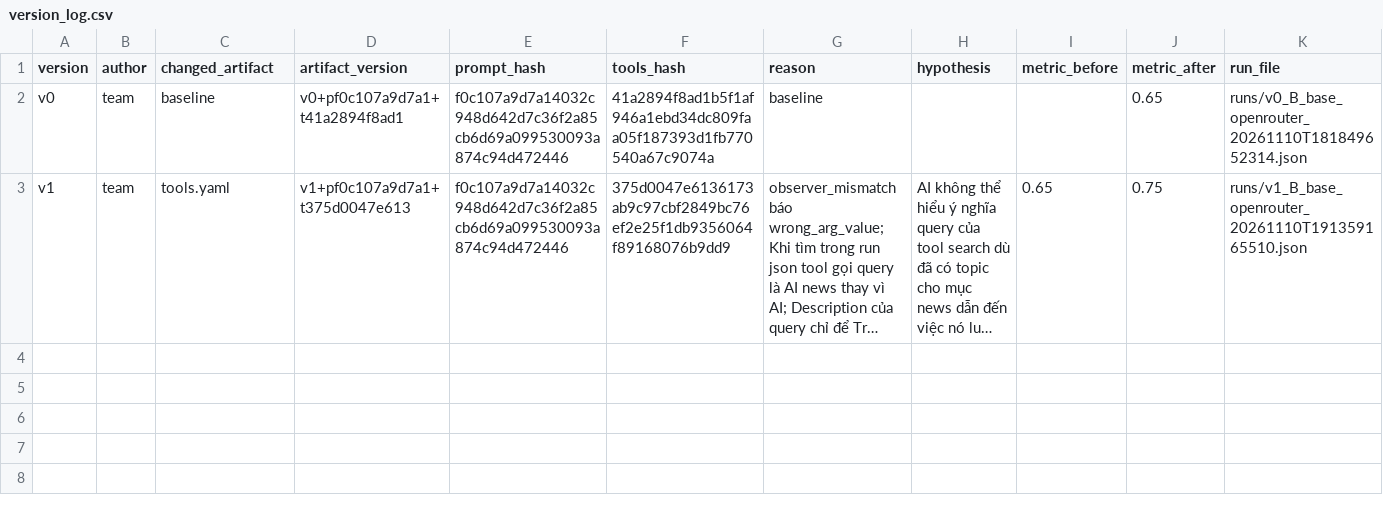
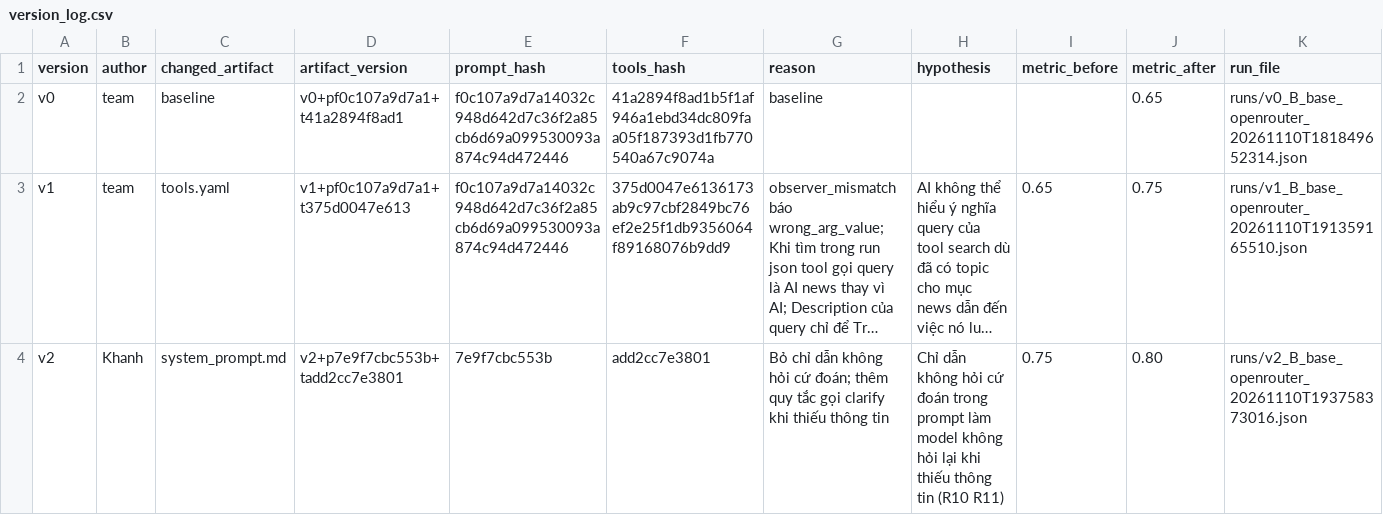
Before and after one commit to tqhungdl/K5-L3B-DAY03-777-ResearchAgentToolEval, a CSV file: starter_v0/artifacts/version_log.csv, drawn as a sheet; long unchanged cells end in …; the diff names each change by its address in the sheet, - before the commit and + after, or states it on an @@ line.

Commit message:
CP2: v2 remove guess-instead-of-ask prompt, add clarify rule (0.75 -> 0.80)

```diff
--- a/starter_v0/artifacts/version_log.csv
+++ b/starter_v0/artifacts/version_log.csv
+row 4: v2 | Khanh | system_prompt.md | v2+p7e9f7cbc553b+tadd2cc7e3801 | 7e9f7cbc553b | add2cc7e3801 | Bỏ chỉ dẫn không hỏi cứ đoán; thêm quy tắc gọi clarify khi thiếu thông tin | Chỉ dẫn không hỏi cứ đoán trong prompt làm model không hỏi lại khi thiếu thông tin (R10 R11) | 0.75 | 0.80 | runs/v2_B_base_openrouter_20261110T193758373016.json
```
Also changed, not shown: 2 other files.
